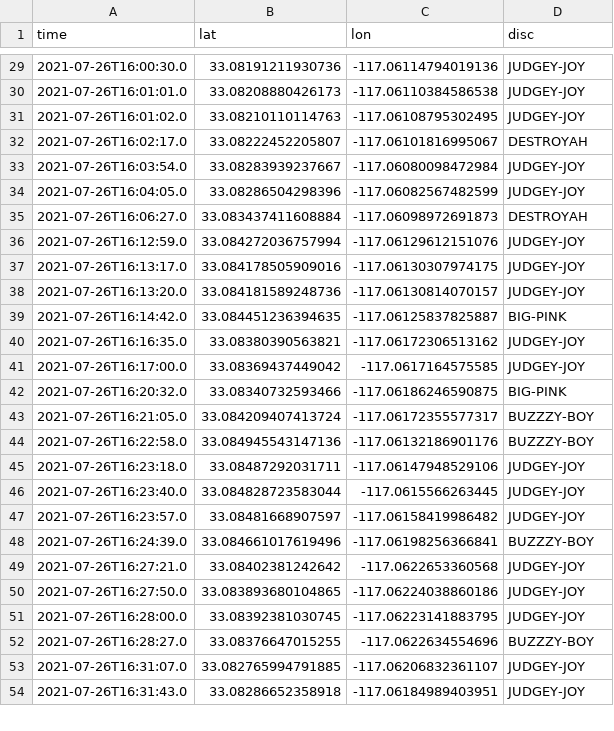
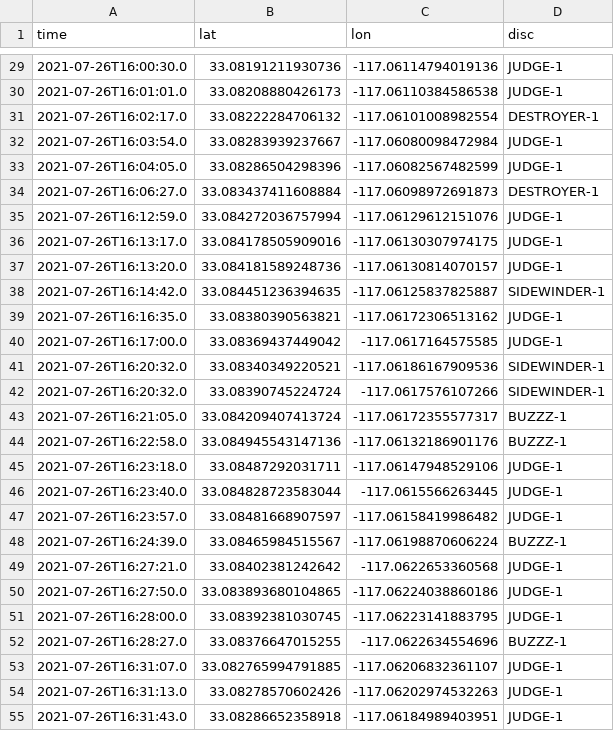
Before and after one commit to jacobwood27/dg_stats, a CSV file: rounds/2021-07-26-15-18_kit_carson/round_raw.csv, drawn as a sheet; only a part is shown, gaps mark what is left out; the diff covers the shown part only.

```diff
--- a/rounds/2021-07-26-15-18_kit_carson/round_raw.csv
+++ b/rounds/2021-07-26-15-18_kit_carson/round_raw.csv
@@ -29,26 +29,27 @@ time,lat,lon,disc
-2021-07-26T16:00:30.0,33.08191211930736,-117.06114794019136,JUDGEY-JOY
-2021-07-26T16:01:01.0,33.08208880426173,-117.06110384586538,JUDGEY-JOY
-2021-07-26T16:01:02.0,33.08210110114763,-117.06108795302495,JUDGEY-JOY
-2021-07-26T16:02:17.0,33.08222452205807,-117.06101816995067,DESTROYAH
-2021-07-26T16:03:54.0,33.08283939237667,-117.06080098472984,JUDGEY-JOY
-2021-07-26T16:04:05.0,33.08286504298396,-117.06082567482599,JUDGEY-JOY
-2021-07-26T16:06:27.0,33.083437411608884,-117.06098972691873,DESTROYAH
-2021-07-26T16:12:59.0,33.084272036757994,-117.06129612151076,JUDGEY-JOY
-2021-07-26T16:13:17.0,33.084178505909016,-117.06130307974175,JUDGEY-JOY
-2021-07-26T16:13:20.0,33.084181589248736,-117.06130814070157,JUDGEY-JOY
-2021-07-26T16:14:42.0,33.084451236394635,-117.06125837825887,BIG-PINK
-2021-07-26T16:16:35.0,33.08380390563821,-117.06172306513162,JUDGEY-JOY
-2021-07-26T16:17:00.0,33.08369437449042,-117.0617164575585,JUDGEY-JOY
-2021-07-26T16:20:32.0,33.08340732593466,-117.06186246590875,BIG-PINK
-2021-07-26T16:21:05.0,33.084209407413724,-117.06172355577317,BUZZZY-BOY
-2021-07-26T16:22:58.0,33.084945543147136,-117.06132186901176,BUZZZY-BOY
-2021-07-26T16:23:18.0,33.08487292031711,-117.06147948529106,JUDGEY-JOY
-2021-07-26T16:23:40.0,33.084828723583044,-117.0615566263445,JUDGEY-JOY
-2021-07-26T16:23:57.0,33.08481668907597,-117.06158419986482,JUDGEY-JOY
-2021-07-26T16:24:39.0,33.084661017619496,-117.06198256366841,BUZZZY-BOY
-2021-07-26T16:27:21.0,33.08402381242642,-117.0622653360568,JUDGEY-JOY
-2021-07-26T16:27:50.0,33.083893680104865,-117.06224038860186,JUDGEY-JOY
-2021-07-26T16:28:00.0,33.08392381030745,-117.06223141883795,JUDGEY-JOY
-2021-07-26T16:28:27.0,33.08376647015255,-117.0622634554696,BUZZZY-BOY
-2021-07-26T16:31:07.0,33.082765994791885,-117.06206832361107,JUDGEY-JOY
-2021-07-26T16:31:43.0,33.08286652358918,-117.06184989403951,JUDGEY-JOY
+2021-07-26T16:00:30.0,33.08191211930736,-117.06114794019136,JUDGE-1
+2021-07-26T16:01:01.0,33.08208880426173,-117.06110384586538,JUDGE-1
+2021-07-26T16:02:17.0,33.08222284706132,-117.06101008982554,DESTROYER-1
+2021-07-26T16:03:54.0,33.08283939237667,-117.06080098472984,JUDGE-1
+2021-07-26T16:04:05.0,33.08286504298396,-117.06082567482599,JUDGE-1
+2021-07-26T16:06:27.0,33.083437411608884,-117.06098972691873,DESTROYER-1
+2021-07-26T16:12:59.0,33.084272036757994,-117.06129612151076,JUDGE-1
+2021-07-26T16:13:17.0,33.084178505909016,-117.06130307974175,JUDGE-1
+2021-07-26T16:13:20.0,33.084181589248736,-117.06130814070157,JUDGE-1
+2021-07-26T16:14:42.0,33.084451236394635,-117.06125837825887,SIDEWINDER-1
+2021-07-26T16:16:35.0,33.08380390563821,-117.06172306513162,JUDGE-1
+2021-07-26T16:17:00.0,33.08369437449042,-117.0617164575585,JUDGE-1
+2021-07-26T16:20:32.0,33.08340349220521,-117.06186167909536,SIDEWINDER-1
+2021-07-26T16:20:32.0,33.08390745224724,-117.0617576107266,SIDEWINDER-1
+2021-07-26T16:21:05.0,33.084209407413724,-117.06172355577317,BUZZZ-1
+2021-07-26T16:22:58.0,33.084945543147136,-117.06132186901176,BUZZZ-1
+2021-07-26T16:23:18.0,33.08487292031711,-117.06147948529106,JUDGE-1
+2021-07-26T16:23:40.0,33.084828723583044,-117.0615566263445,JUDGE-1
+2021-07-26T16:23:57.0,33.08481668907597,-117.06158419986482,JUDGE-1
+2021-07-26T16:24:39.0,33.08465984515567,-117.06198870606224,BUZZZ-1
+2021-07-26T16:27:21.0,33.08402381242642,-117.0622653360568,JUDGE-1
+2021-07-26T16:27:50.0,33.083893680104865,-117.06224038860186,JUDGE-1
+2021-07-26T16:28:00.0,33.08392381030745,-117.06223141883795,JUDGE-1
+2021-07-26T16:28:27.0,33.08376647015255,-117.0622634554696,BUZZZ-1
+2021-07-26T16:31:07.0,33.082765994791885,-117.06206832361107,JUDGE-1
+2021-07-26T16:31:13.0,33.08278570602426,-117.06202974532263,JUDGE-1
+2021-07-26T16:31:43.0,33.08286652358918,-117.06184989403951,JUDGE-1
```
Also changed, not shown: 2 added rows, 1 removed row and 49 edited cells elsewhere in this file, 2 other files.
